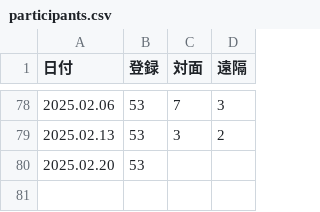
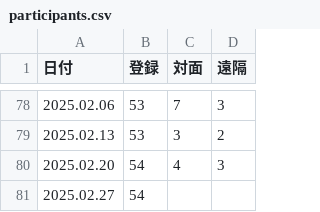
Before and after one commit to icu-hsuzuki/biblestudy, a CSV file: data/participants.csv, drawn as a sheet; only a part is shown, gaps mark what is left out.

Commit message:
Mark 14:43-52 participants added

```diff
--- a/data/participants.csv
+++ b/data/participants.csv
@@ -79,2 +79,3 @@
 2025.02.13,53,3,2
-2025.02.20,53,,
+2025.02.20,54,4,3
+2025.02.27,54,,
```
Also changed, not shown: 5 other files.
